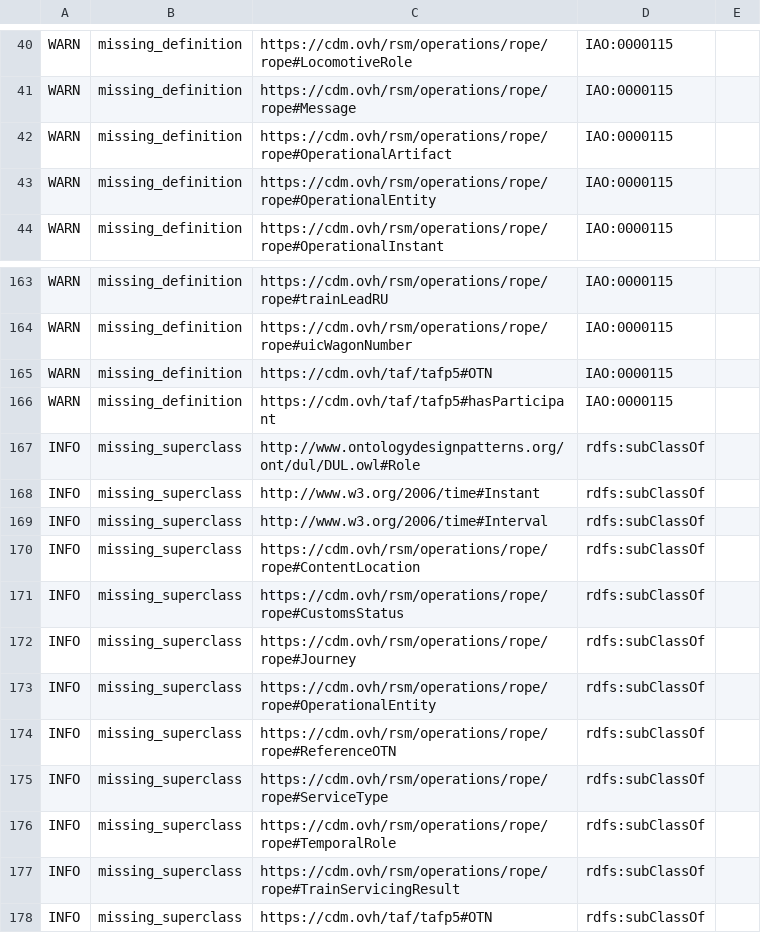
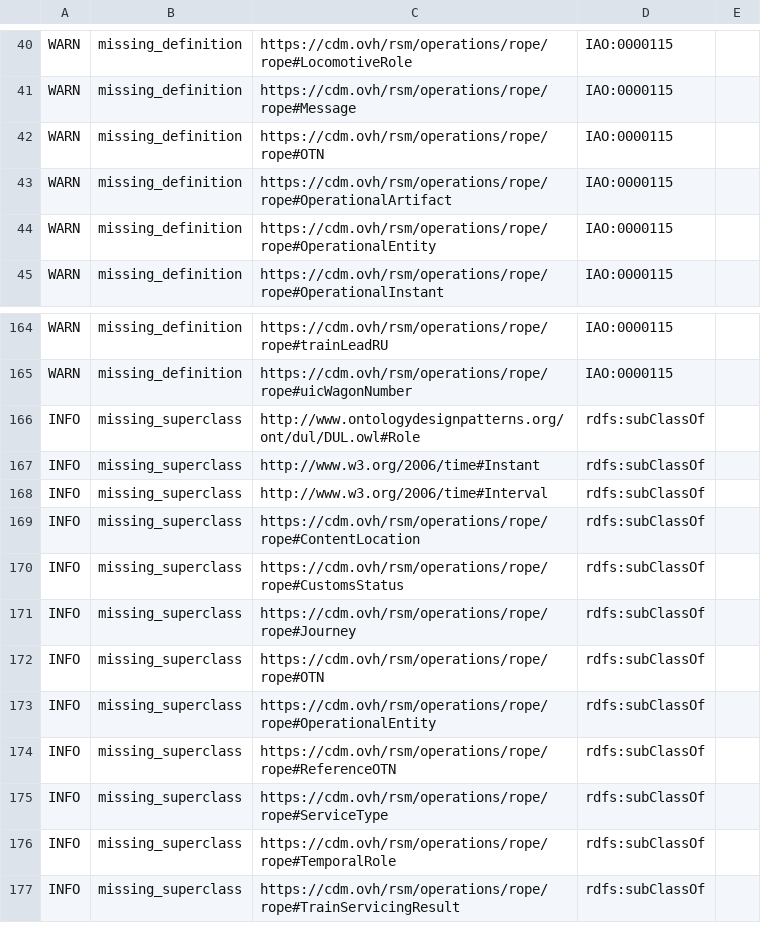
Before and after one commit to UICrail/RSM-OPE, a TSV file: reports/robot-report.tsv, drawn as a sheet; only a part is shown, gaps mark what is left out; removed rows and columns are numbered as before the commit, all else as after; the diff names each change by its address in the sheet, - before the commit and + after, or states it on an @@ line.

```diff
--- a/reports/robot-report.tsv
+++ b/reports/robot-report.tsv
+row 42: WARN | missing_definition | https://cdm.ovh/rsm/operations/rope/rope#OTN | IAO:0000115
-row 165: WARN | missing_definition | https://cdm.ovh/taf/tafp5#OTN | IAO:0000115
-row 166: WARN | missing_definition | https://cdm.ovh/taf/tafp5#hasParticipant | IAO:0000115
+row 172: INFO | missing_superclass | https://cdm.ovh/rsm/operations/rope/rope#OTN | rdfs:subClassOf
-row 178: INFO | missing_superclass | https://cdm.ovh/taf/tafp5#OTN | rdfs:subClassOf
```
Also changed, not shown: 2 other files.
